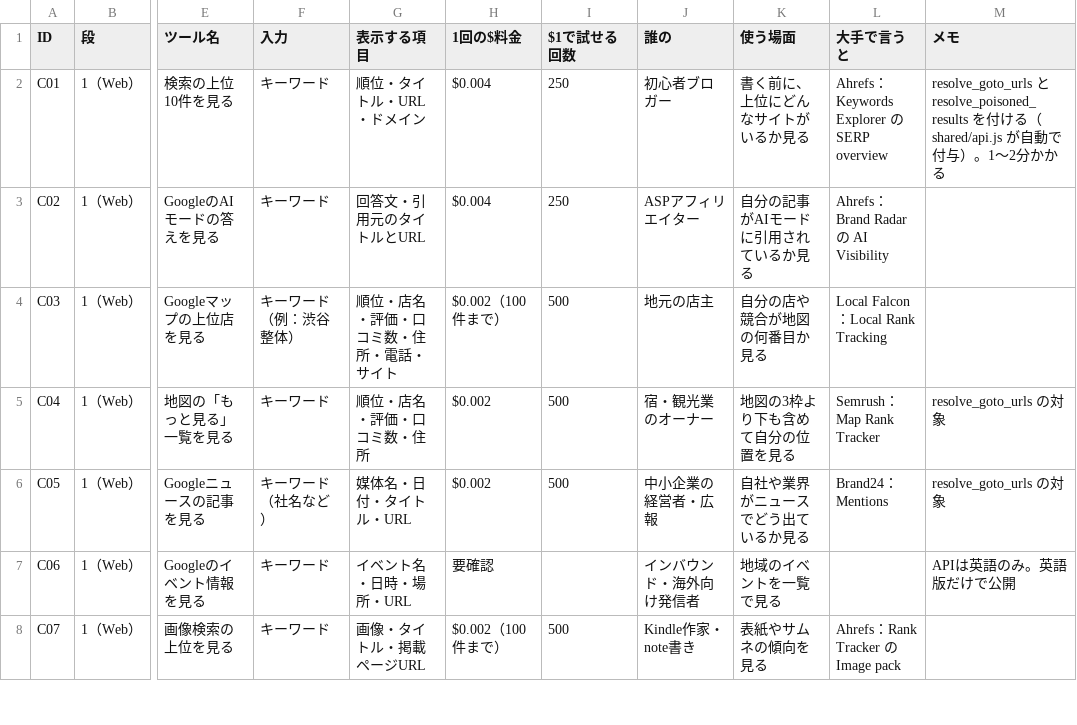
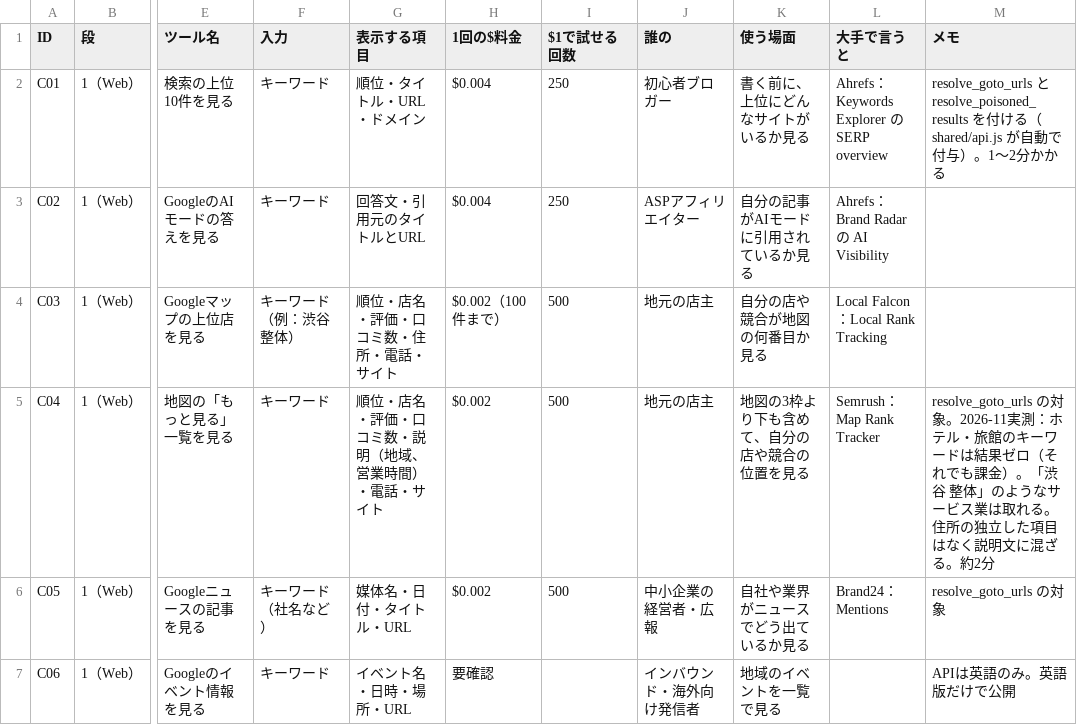
Before and after one commit to rinyan-thai23/tools, a TSV file: 2026_11/tools_simple.tsv, drawn as a sheet; only a part is shown, gaps mark what is left out; the shorter side is filled out with more unchanged rows; the diff names each change by its address in the sheet, - before the commit and + after, or states it on an @@ line.

```diff
--- a/2026_11/tools_simple.tsv
+++ b/2026_11/tools_simple.tsv
-G5 (表示する項目): 順位・店名・評価・口コミ数・住所
+G5 (表示する項目): 順位・店名・評価・口コミ数・説明（地域、営業時間）・電話・サイト
-J5 (誰の): 宿・観光業のオーナー
+J5 (誰の): 地元の店主
-K5 (使う場面): 地図の3枠より下も含めて自分の位置を見る
+K5 (使う場面): 地図の3枠より下も含めて、自分の店や競合の位置を見る
-M5 (メモ): …対象
+M5 (メモ): …対象。2026-11実測：ホテル・旅館のキーワードは結果ゼロ（それでも課金）。「渋谷 整体」のようなサービス業は取れる。住所の独立した項目はなく説明文に混ざる。約2分
```
Also changed, not shown: 2026_11/PROGRESS.tsv, 2026_11/USAGE.tsv, 41 other files.
